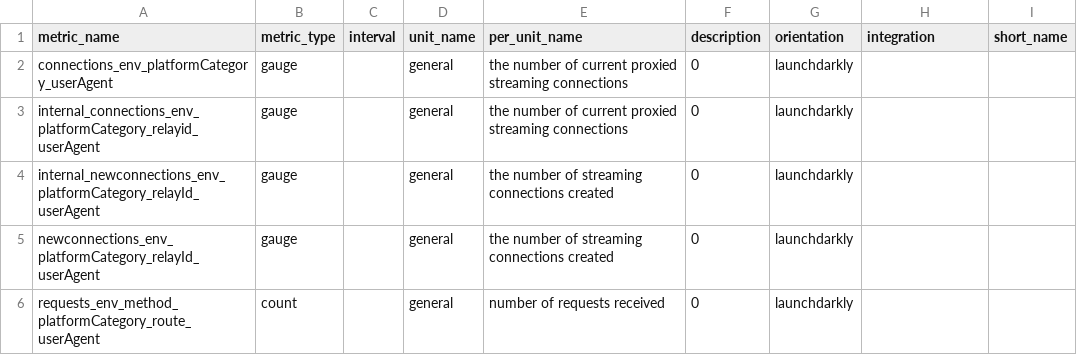
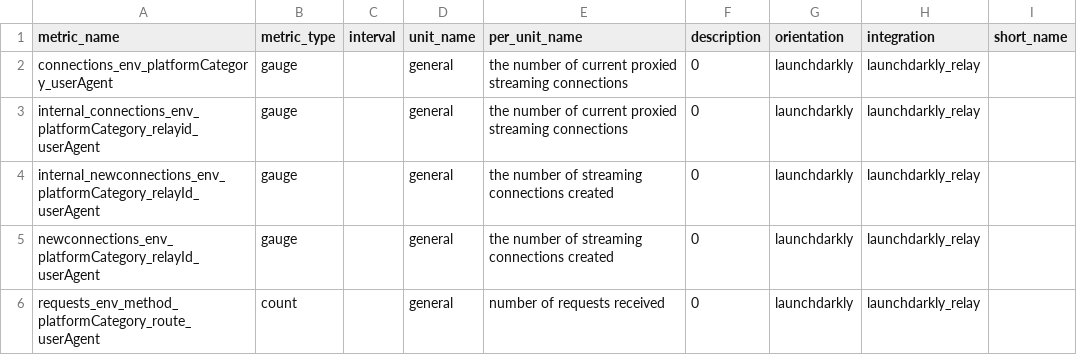
Before and after one commit to DataDog/IntegrationTemplate, a CSV file: launchdarkly/integration/metadata.csv, drawn as a sheet.

Commit message:
changes to metadata

```diff
--- a/launchdarkly/integration/metadata.csv
+++ b/launchdarkly/integration/metadata.csv
@@ -1,6 +1,6 @@
 metric_name,metric_type,interval,unit_name,per_unit_name,description,orientation,integration,short_name
-connections_env_platformCategory_userAgent, gauge,, general, the number of current proxied streaming connections, 0, launchdarkly,
-internal_connections_env_platformCategory_relayid_userAgent, gauge,, general, the number of current proxied streaming connections, 0, launchdarkly,
-internal_newconnections_env_platformCategory_relayId_userAgent, gauge,, general, the number of streaming connections created, 0, launchdarkly,
-newconnections_env_platformCategory_relayId_userAgent, gauge,, general, the number of streaming connections created, 0, launchdarkly,
-requests_env_method_platformCategory_route_userAgent, count,, general, number of requests received, 0, launchdarkly,
+connections_env_platformCategory_userAgent, gauge,, general, the number of current proxied streaming connections, 0, launchdarkly, launchdarkly_relay
+internal_connections_env_platformCategory_relayid_userAgent, gauge,, general, the number of current proxied streaming connections, 0, launchdarkly, launchdarkly_relay
+internal_newconnections_env_platformCategory_relayId_userAgent, gauge,, general, the number of streaming connections created, 0, launchdarkly, launchdarkly_relay
+newconnections_env_platformCategory_relayId_userAgent, gauge,, general, the number of streaming connections created, 0, launchdarkly, launchdarkly_relay
+requests_env_method_platformCategory_route_userAgent, count,, general, number of requests received, 0, launchdarkly, launchdarkly_relay
```
